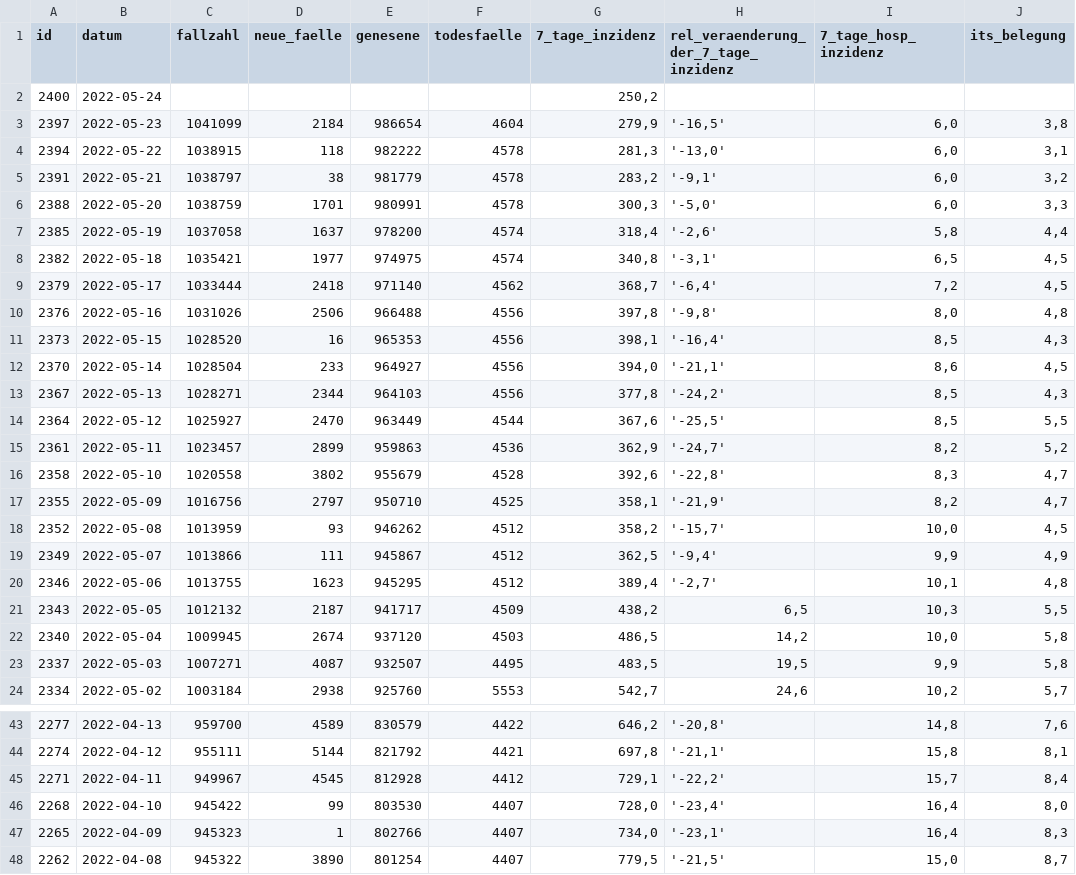
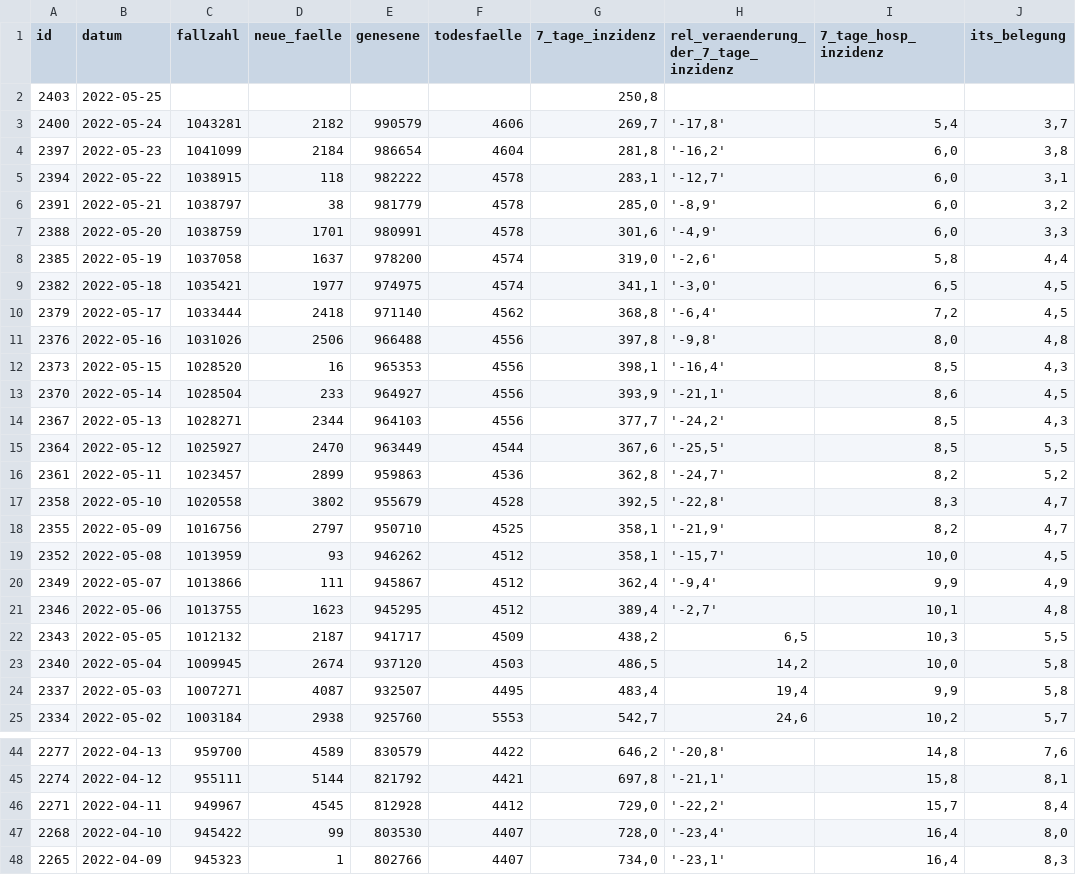
Before and after one commit to MarkusH/covid19-berlin, a CSV file: data/daily-indicators.csv, drawn as a sheet; only a part is shown, gaps mark what is left out; the shorter side is filled out with more unchanged rows; the diff covers the shown part only.

```diff
--- a/data/daily-indicators.csv
+++ b/data/daily-indicators.csv
@@ -1,20 +1,21 @@
 id;datum;fallzahl;neue_faelle;genesene;todesfaelle;7_tage_inzidenz;rel_veraenderung_der_7_tage_inzidenz;7_tage_hosp_inzidenz;its_belegung
-2400;2022-05-24;;;;;250,2;;;
-2397;2022-05-23;1041099;2184;986654;4604;279,9;'-16,5';6,0;3,8
-2394;2022-05-22;1038915;118;982222;4578;281,3;'-13,0';6,0;3,1
-2391;2022-05-21;1038797;38;981779;4578;283,2;'-9,1';6,0;3,2
-2388;2022-05-20;1038759;1701;980991;4578;300,3;'-5,0';6,0;3,3
-2385;2022-05-19;1037058;1637;978200;4574;318,4;'-2,6';5,8;4,4
-2382;2022-05-18;1035421;1977;974975;4574;340,8;'-3,1';6,5;4,5
-2379;2022-05-17;1033444;2418;971140;4562;368,7;'-6,4';7,2;4,5
+2403;2022-05-25;;;;;250,8;;;
+2400;2022-05-24;1043281;2182;990579;4606;269,7;'-17,8';5,4;3,7
+2397;2022-05-23;1041099;2184;986654;4604;281,8;'-16,2';6,0;3,8
+2394;2022-05-22;1038915;118;982222;4578;283,1;'-12,7';6,0;3,1
+2391;2022-05-21;1038797;38;981779;4578;285,0;'-8,9';6,0;3,2
+2388;2022-05-20;1038759;1701;980991;4578;301,6;'-4,9';6,0;3,3
+2385;2022-05-19;1037058;1637;978200;4574;319,0;'-2,6';5,8;4,4
+2382;2022-05-18;1035421;1977;974975;4574;341,1;'-3,0';6,5;4,5
+2379;2022-05-17;1033444;2418;971140;4562;368,8;'-6,4';7,2;4,5
 2376;2022-05-16;1031026;2506;966488;4556;397,8;'-9,8';8,0;4,8
 2373;2022-05-15;1028520;16;965353;4556;398,1;'-16,4';8,5;4,3
-2370;2022-05-14;1028504;233;964927;4556;394,0;'-21,1';8,6;4,5
-2367;2022-05-13;1028271;2344;964103;4556;377,8;'-24,2';8,5;4,3
+2370;2022-05-14;1028504;233;964927;4556;393,9;'-21,1';8,6;4,5
+2367;2022-05-13;1028271;2344;964103;4556;377,7;'-24,2';8,5;4,3
 2364;2022-05-12;1025927;2470;963449;4544;367,6;'-25,5';8,5;5,5
-2361;2022-05-11;1023457;2899;959863;4536;362,9;'-24,7';8,2;5,2
-2358;2022-05-10;1020558;3802;955679;4528;392,6;'-22,8';8,3;4,7
+2361;2022-05-11;1023457;2899;959863;4536;362,8;'-24,7';8,2;5,2
+2358;2022-05-10;1020558;3802;955679;4528;392,5;'-22,8';8,3;4,7
 2355;2022-05-09;1016756;2797;950710;4525;358,1;'-21,9';8,2;4,7
-2352;2022-05-08;1013959;93;946262;4512;358,2;'-15,7';10,0;4,5
-2349;2022-05-07;1013866;111;945867;4512;362,5;'-9,4';9,9;4,9
+2352;2022-05-08;1013959;93;946262;4512;358,1;'-15,7';10,0;4,5
+2349;2022-05-07;1013866;111;945867;4512;362,4;'-9,4';9,9;4,9
 2346;2022-05-06;1013755;1623;945295;4512;389,4;'-2,7';10,1;4,8
@@ -22,3 +23,3 @@ id;datum;fallzahl;neue_faelle;genesene;todesfaelle;7_tage_inzidenz;rel_veraender
 2340;2022-05-04;1009945;2674;937120;4503;486,5;14,2;10,0;5,8
-2337;2022-05-03;1007271;4087;932507;4495;483,5;19,5;9,9;5,8
+2337;2022-05-03;1007271;4087;932507;4495;483,4;19,4;9,9;5,8
 2334;2022-05-02;1003184;2938;925760;5553;542,7;24,6;10,2;5,7
@@ -44,3 +45,3 @@ id;datum;fallzahl;neue_faelle;genesene;todesfaelle;7_tage_inzidenz;rel_veraender
 2274;2022-04-12;955111;5144;821792;4421;697,8;'-21,1';15,8;8,1
-2271;2022-04-11;949967;4545;812928;4412;729,1;'-22,2';15,7;8,4
+2271;2022-04-11;949967;4545;812928;4412;729,0;'-22,2';15,7;8,4
 2268;2022-04-10;945422;99;803530;4407;728,0;'-23,4';16,4;8,0
```
Also changed, not shown: 51 edited cells elsewhere in this file, data/7-day-incidence.csv, data/daily-numbers.csv.
